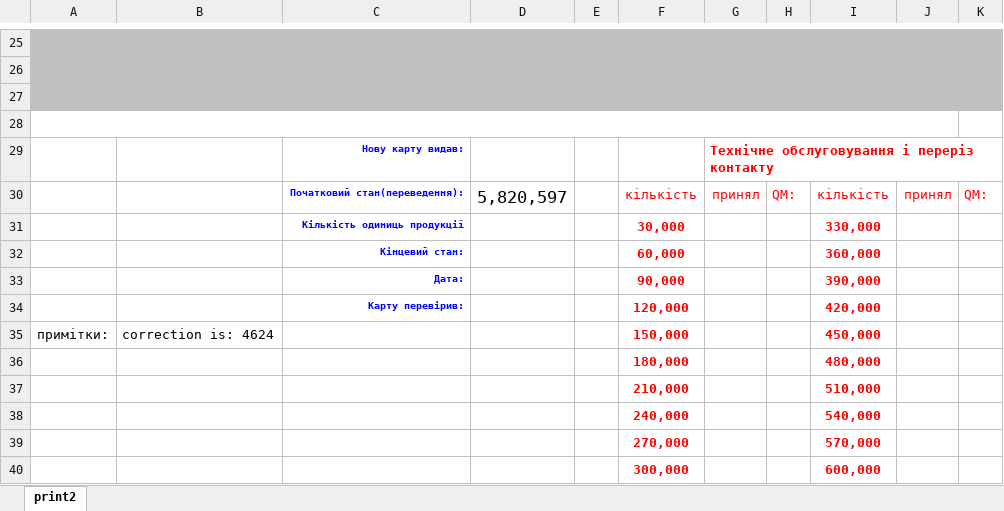
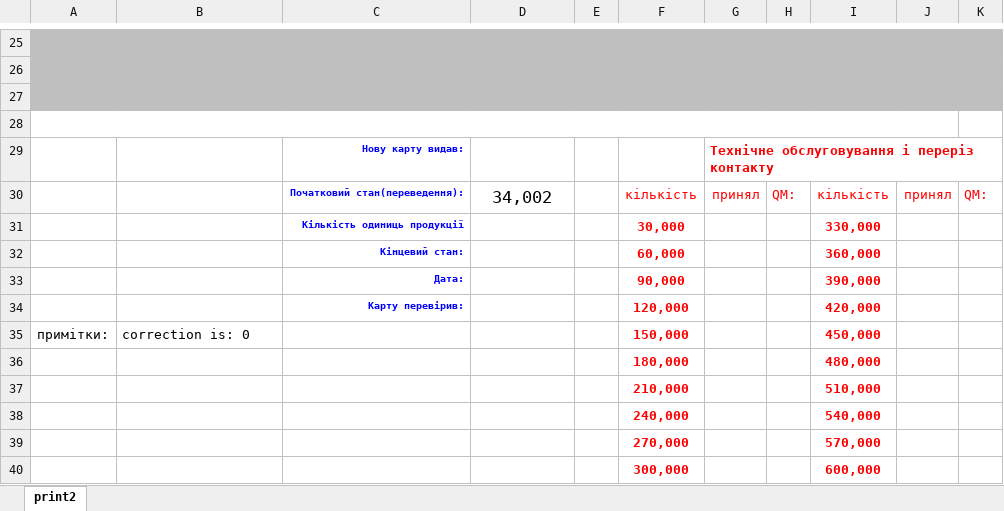
Before and after one commit to Mytsa/Mytsa, an Excel workbook: Template_apl_cycles2.xlsx, sheet print2, drawn as a sheet; only a part is shown, gaps mark what is left out; values as stored, in another font and other column widths than the file's, no borders; the diff names each change by its address in the sheet, - before the commit and + after, or states it on an @@ line.

```diff
--- a/Template_apl_cycles2.xlsx (sheet print2)
+++ b/Template_apl_cycles2.xlsx (sheet print2)
-D30: 5,820,597
+D30: 34,002
-B35: correction is: 4624
+B35: correction is: 0
```
Also changed, not shown: Template_apl_cycles.xlsx, counter_apl.xlsx, 1 other file.
